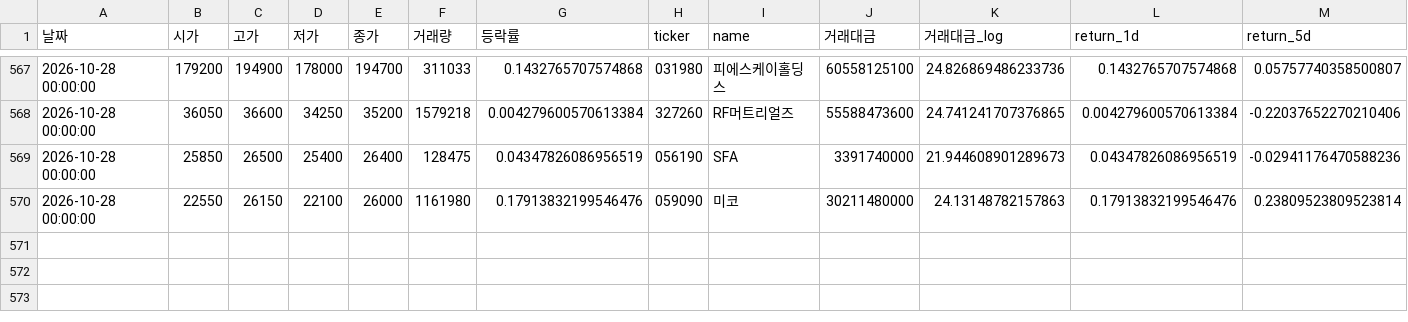
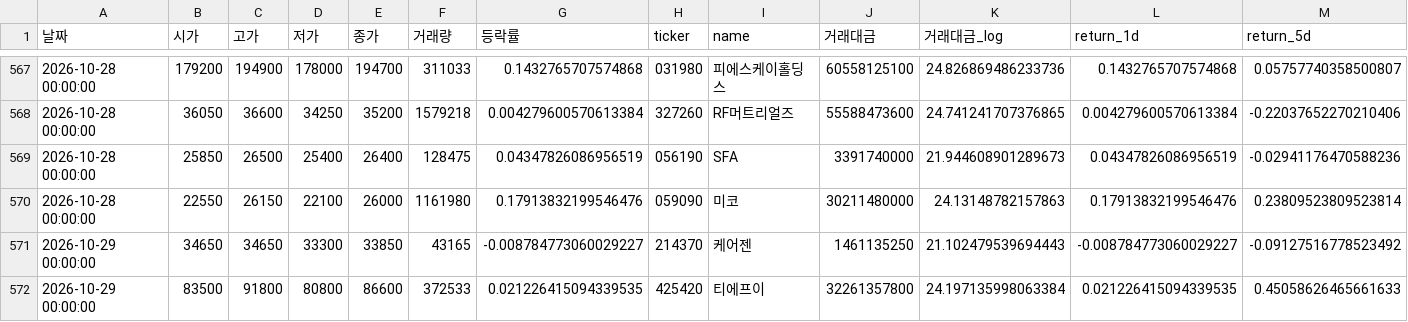
Before and after one commit to dhkimsk2012-source/kosdaq-auto-signal, a CSV file: paper_trading_log.csv, drawn as a sheet; only a part is shown, gaps mark what is left out; rows hold the shown columns only; the diff names each change by its address in the sheet, - before the commit and + after, or states it on an @@ line.

```diff
--- a/paper_trading_log.csv
+++ b/paper_trading_log.csv
+row 571: 2026-10-29 00:00:00 | 34650 | 34650 | 33300 | 33850 | 43165 | -0.008784773060029227 | 214370 | 케어젠 | 1461135250 | 21.102479539694443 | -0.008784773060029227 | -0.09127516778523492
+row 572: 2026-10-29 00:00:00 | 83500 | 91800 | 80800 | 86600 | 372533 | 0.021226415094339535 | 425420 | 티에프이 | 32261357800 | 24.197135998063384 | 0.021226415094339535 | 0.45058626465661633
```
